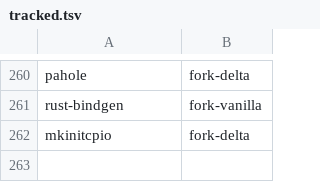
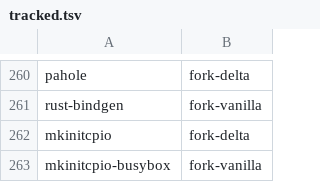
Before and after one commit to kashira-project/kashira-arch, a TSV file: tools/tracked.tsv, drawn as a sheet; only a part is shown, gaps mark what is left out.

Commit message:
import mkinitcpio-busybox

```diff
--- a/tools/tracked.tsv
+++ b/tools/tracked.tsv
@@ -262 +262,2 @@ rust-bindgen	fork-vanilla
 mkinitcpio	fork-delta
+mkinitcpio-busybox	fork-vanilla
```
Also changed, not shown: 17 other files.
